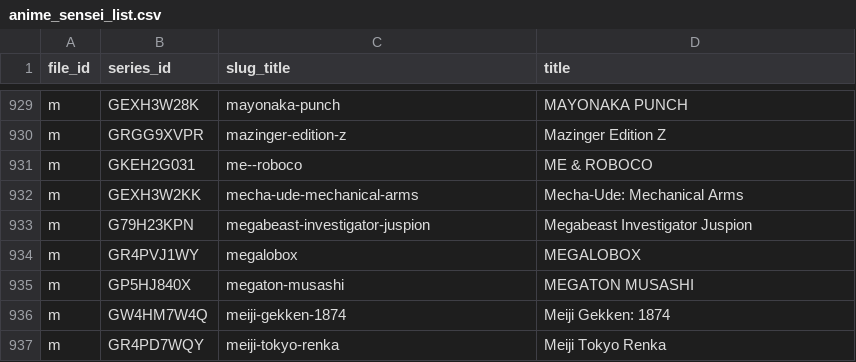
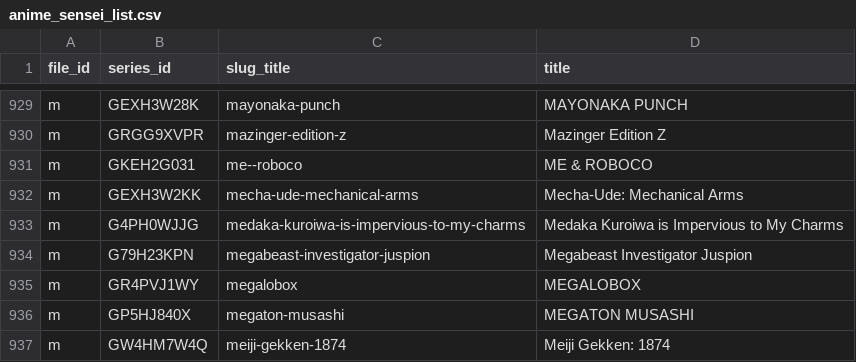
Before and after one commit to Schoperation/Tidbyt-Anime-Files, a CSV file: anime_sensei_list.csv, drawn as a sheet; only a part is shown, gaps mark what is left out; the shorter side is filled out with more unchanged rows.

```diff
--- a/anime_sensei_list.csv
+++ b/anime_sensei_list.csv
@@ -932,2 +932,3 @@ m|GKEH2G031|me--roboco|ME & ROBOCO
 m|GEXH3W2KK|mecha-ude-mechanical-arms|Mecha-Ude: Mechanical Arms
+m|G4PH0WJJG|medaka-kuroiwa-is-impervious-to-my-charms|Medaka Kuroiwa is Impervious to My Charms
 m|G79H23KPN|megabeast-investigator-juspion|Megabeast Investigator Juspion
```
Also changed, not shown: 3 other files.
